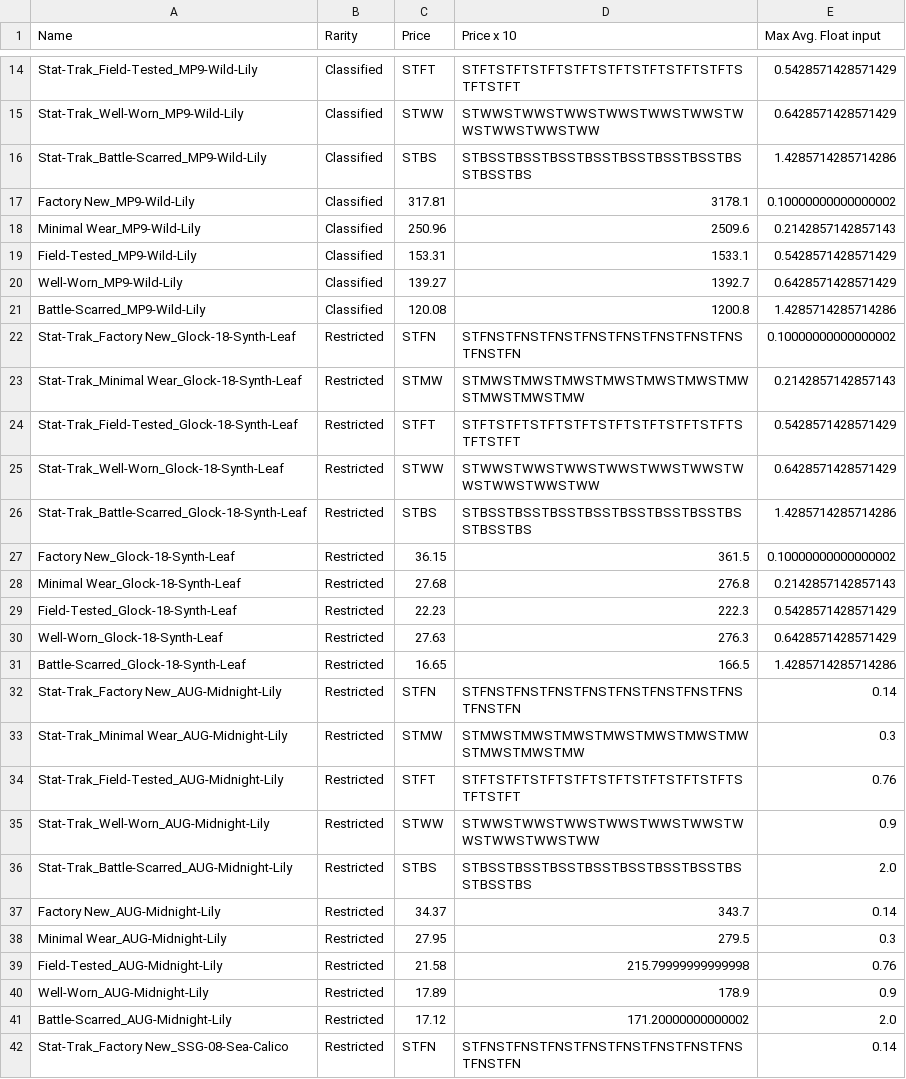
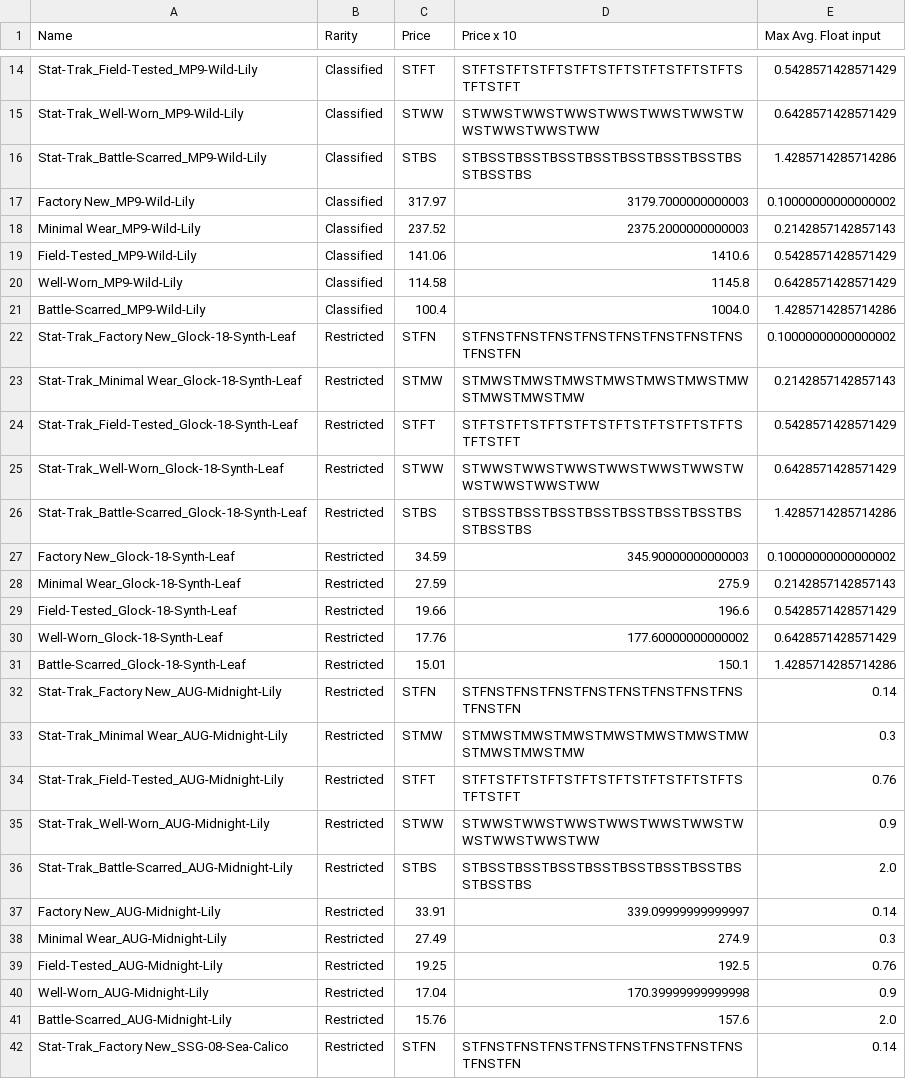
Before and after one commit to wd7512/The-Music-of-Primes, a CSV file: Web Sc/CSGOstash/Try2/The+St.+Marc+Collection_guns.csv, drawn as a sheet; only a part is shown, gaps mark what is left out; the diff covers the shown part only.

```diff
--- a/Web Sc/CSGOstash/Try2/The+St.+Marc+Collection_guns.csv
+++ b/Web Sc/CSGOstash/Try2/The+St.+Marc+Collection_guns.csv
@@ -16,7 +16,7 @@ Stat-Trak_Well-Worn_MP9-Wild-Lily,Classified,STWW,STWWSTWWSTWWSTWWSTWWSTWWSTWWST
 Stat-Trak_Battle-Scarred_MP9-Wild-Lily,Classified,STBS,STBSSTBSSTBSSTBSSTBSSTBSSTBSSTBSSTBSSTBS,1.4285714285714286
-Factory New_MP9-Wild-Lily,Classified,317.81,3178.1,0.10000000000000002
-Minimal Wear_MP9-Wild-Lily,Classified,250.96,2509.6,0.2142857142857143
-Field-Tested_MP9-Wild-Lily,Classified,153.31,1533.1,0.5428571428571429
-Well-Worn_MP9-Wild-Lily,Classified,139.27,1392.7,0.6428571428571429
-Battle-Scarred_MP9-Wild-Lily,Classified,120.08,1200.8,1.4285714285714286
+Factory New_MP9-Wild-Lily,Classified,317.97,3179.7000000000003,0.10000000000000002
+Minimal Wear_MP9-Wild-Lily,Classified,237.52,2375.2000000000003,0.2142857142857143
+Field-Tested_MP9-Wild-Lily,Classified,141.06,1410.6,0.5428571428571429
+Well-Worn_MP9-Wild-Lily,Classified,114.58,1145.8,0.6428571428571429
+Battle-Scarred_MP9-Wild-Lily,Classified,100.4,1004.0,1.4285714285714286
 Stat-Trak_Factory New_Glock-18-Synth-Leaf,Restricted,STFN,STFNSTFNSTFNSTFNSTFNSTFNSTFNSTFNSTFNSTFN,0.10000000000000002
@@ -26,7 +26,7 @@ Stat-Trak_Well-Worn_Glock-18-Synth-Leaf,Restricted,STWW,STWWSTWWSTWWSTWWSTWWSTWW
 Stat-Trak_Battle-Scarred_Glock-18-Synth-Leaf,Restricted,STBS,STBSSTBSSTBSSTBSSTBSSTBSSTBSSTBSSTBSSTBS,1.4285714285714286
-Factory New_Glock-18-Synth-Leaf,Restricted,36.15,361.5,0.10000000000000002
-Minimal Wear_Glock-18-Synth-Leaf,Restricted,27.68,276.8,0.2142857142857143
-Field-Tested_Glock-18-Synth-Leaf,Restricted,22.23,222.3,0.5428571428571429
-Well-Worn_Glock-18-Synth-Leaf,Restricted,27.63,276.3,0.6428571428571429
-Battle-Scarred_Glock-18-Synth-Leaf,Restricted,16.65,166.5,1.4285714285714286
+Factory New_Glock-18-Synth-Leaf,Restricted,34.59,345.90000000000003,0.10000000000000002
+Minimal Wear_Glock-18-Synth-Leaf,Restricted,27.59,275.9,0.2142857142857143
+Field-Tested_Glock-18-Synth-Leaf,Restricted,19.66,196.6,0.5428571428571429
+Well-Worn_Glock-18-Synth-Leaf,Restricted,17.76,177.60000000000002,0.6428571428571429
+Battle-Scarred_Glock-18-Synth-Leaf,Restricted,15.01,150.1,1.4285714285714286
 Stat-Trak_Factory New_AUG-Midnight-Lily,Restricted,STFN,STFNSTFNSTFNSTFNSTFNSTFNSTFNSTFNSTFNSTFN,0.14
@@ -36,7 +36,7 @@ Stat-Trak_Well-Worn_AUG-Midnight-Lily,Restricted,STWW,STWWSTWWSTWWSTWWSTWWSTWWST
 Stat-Trak_Battle-Scarred_AUG-Midnight-Lily,Restricted,STBS,STBSSTBSSTBSSTBSSTBSSTBSSTBSSTBSSTBSSTBS,2.0
-Factory New_AUG-Midnight-Lily,Restricted,34.37,343.7,0.14
-Minimal Wear_AUG-Midnight-Lily,Restricted,27.95,279.5,0.3
-Field-Tested_AUG-Midnight-Lily,Restricted,21.58,215.79999999999998,0.76
-Well-Worn_AUG-Midnight-Lily,Restricted,17.89,178.9,0.9
-Battle-Scarred_AUG-Midnight-Lily,Restricted,17.12,171.20000000000002,2.0
+Factory New_AUG-Midnight-Lily,Restricted,33.91,339.09999999999997,0.14
+Minimal Wear_AUG-Midnight-Lily,Restricted,27.49,274.9,0.3
+Field-Tested_AUG-Midnight-Lily,Restricted,19.25,192.5,0.76
+Well-Worn_AUG-Midnight-Lily,Restricted,17.04,170.39999999999998,0.9
+Battle-Scarred_AUG-Midnight-Lily,Restricted,15.76,157.6,2.0
 Stat-Trak_Factory New_SSG-08-Sea-Calico,Restricted,STFN,STFNSTFNSTFNSTFNSTFNSTFNSTFNSTFNSTFNSTFN,0.14
```
Also changed, not shown: 136 edited cells elsewhere in this file, Web Sc/CSGOstash/Try2/The+Canals+Collection_guns.csv, 36 other files.
